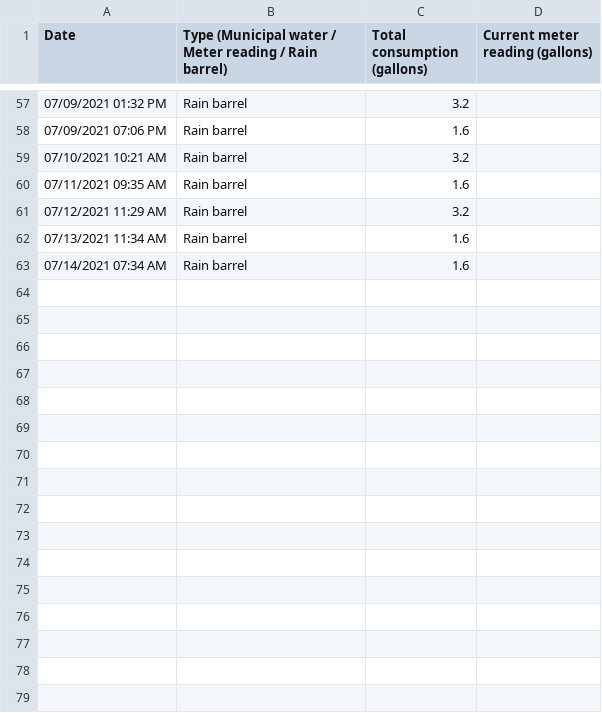
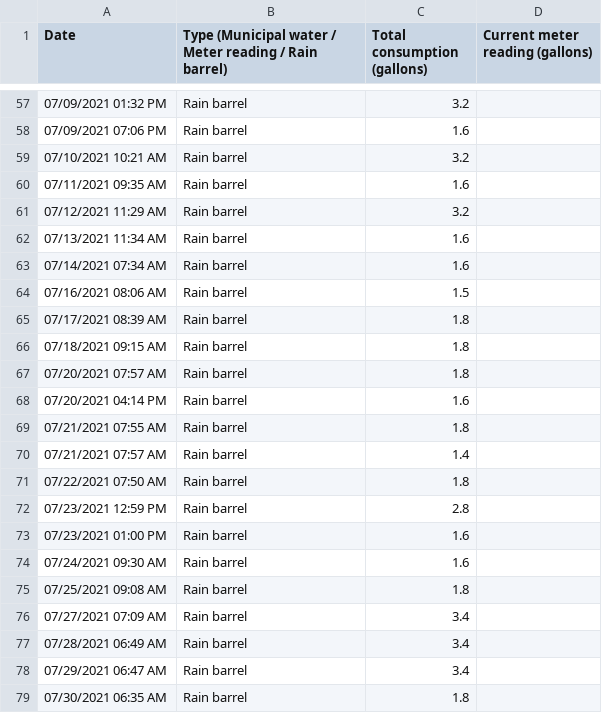
Before and after one commit to markoleszczak/markoleszczak.com, a CSV file: data/water.csv, drawn as a sheet; only a part is shown, gaps mark what is left out.

Commit message:
Create water.csv

```diff
--- a/data/water.csv
+++ b/data/water.csv
@@ -63 +63,17 @@ Date,Type (Municipal water / Meter reading / Rain barrel),Total consumption (gal
 07/14/2021 07:34 AM,Rain barrel,1.6,
+07/16/2021 08:06 AM,Rain barrel,1.5,
+07/17/2021 08:39 AM,Rain barrel,1.8,
+07/18/2021 09:15 AM,Rain barrel,1.8,
+07/20/2021 07:57 AM,Rain barrel,1.8,
+07/20/2021 04:14 PM,Rain barrel,1.6,
+07/21/2021 07:55 AM,Rain barrel,1.8,
+07/21/2021 07:57 AM,Rain barrel,1.4,
+07/22/2021 07:50 AM,Rain barrel,1.8,
+07/23/2021 12:59 PM,Rain barrel,2.8,
+07/23/2021 01:00 PM,Rain barrel,1.6,
+07/24/2021 09:30 AM,Rain barrel,1.6,
+07/25/2021 09:08 AM,Rain barrel,1.8,
+07/27/2021 07:09 AM,Rain barrel,3.4,
+07/28/2021 06:49 AM,Rain barrel,3.4,
+07/29/2021 06:47 AM,Rain barrel,3.4,
+07/30/2021 06:35 AM,Rain barrel,1.8,
```
